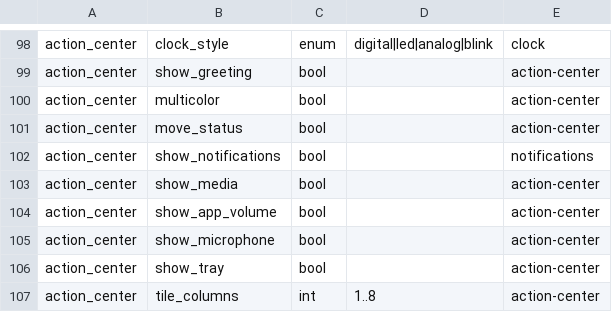
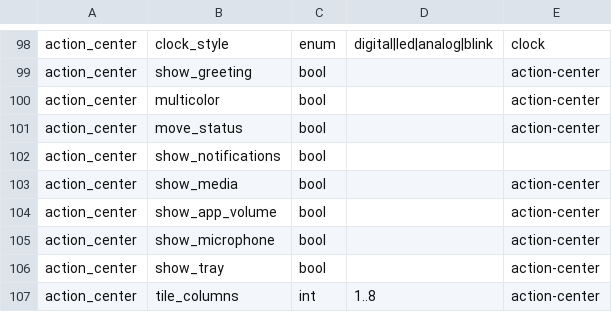
Before and after one commit to hugomonizdorego/SDE-Desktop, a TSV file: data/sde-schema.tsv, drawn as a sheet; only a part is shown, gaps mark what is left out.

```diff
--- a/data/sde-schema.tsv
+++ b/data/sde-schema.tsv
@@ -101,3 +101,3 @@ action_center	multicolor	bool		action-center
 action_center	move_status	bool		action-center
-action_center	show_notifications	bool		notifications
+action_center	show_notifications	bool
 action_center	show_media	bool		action-center
```
Also changed, not shown: 9 other files.
